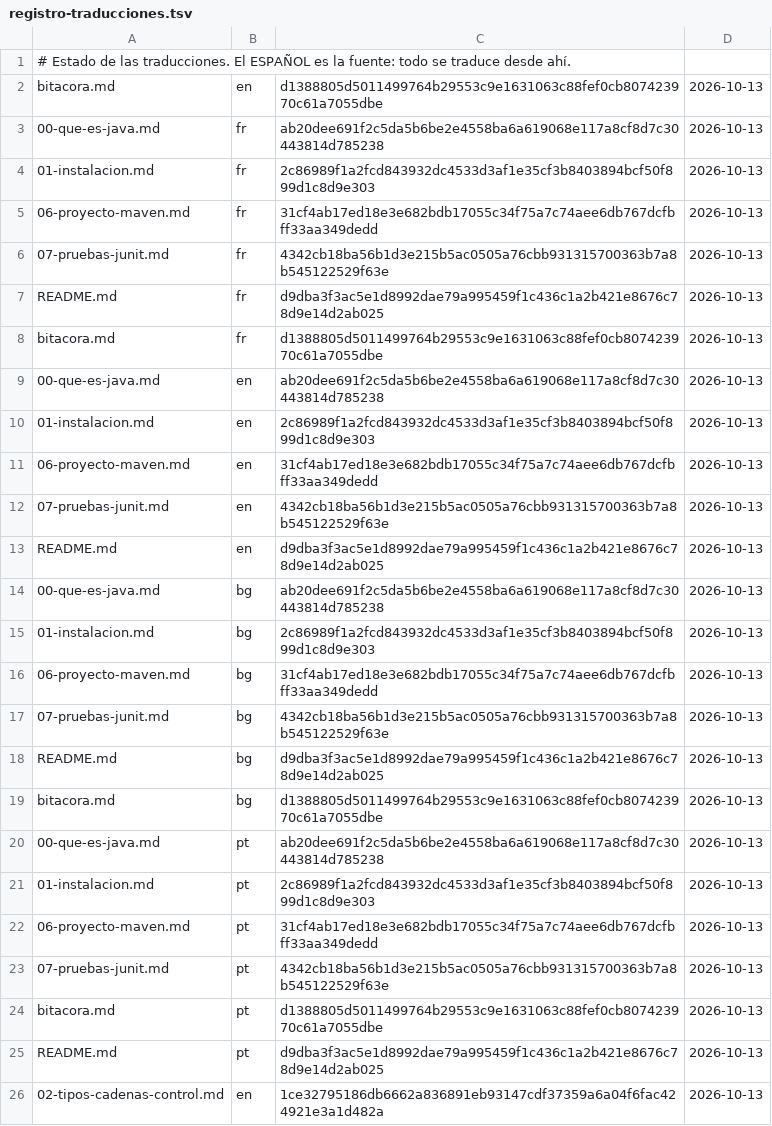
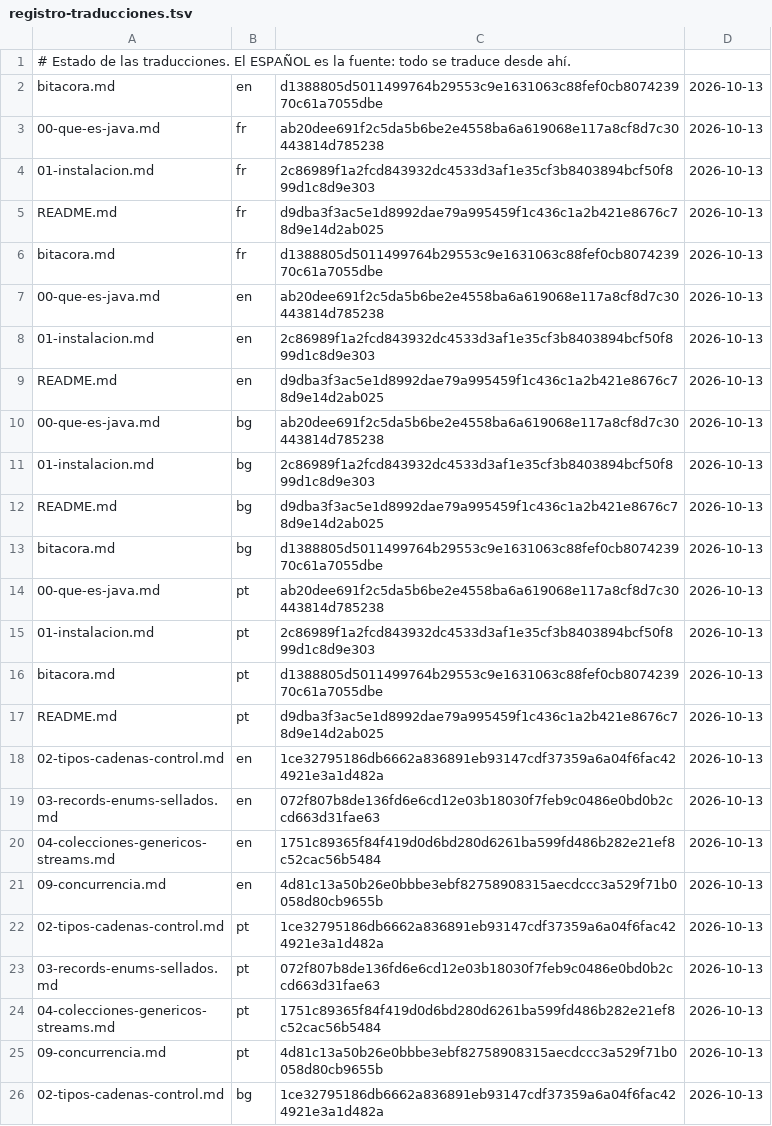
Before and after one commit to HabilMX/curso-java, a TSV file: herramientas/registro-traducciones.tsv, drawn as a sheet; only a part is shown; the shorter side is filled out with more unchanged rows; the diff covers the shown part only.

```diff
--- a/herramientas/registro-traducciones.tsv
+++ b/herramientas/registro-traducciones.tsv
@@ -4,4 +4,2 @@ bitacora.md	en	d1388805d5011499764b29553c9e1631063c88fef0cb807423970c61a7055dbe
 01-instalacion.md	fr	2c86989f1a2fcd843932dc4533d3af1e35cf3b8403894bcf50f899d1c8d9e303	2026-10-13
-06-proyecto-maven.md	fr	31cf4ab17ed18e3e682bdb17055c34f75a7c74aee6db767dcfbff33aa349dedd	2026-10-13
-07-pruebas-junit.md	fr	4342cb18ba56b1d3e215b5ac0505a76cbb931315700363b7a8b545122529f63e	2026-10-13
 README.md	fr	d9dba3f3ac5e1d8992dae79a995459f1c436c1a2b421e8676c78d9e14d2ab025	2026-10-13
@@ -10,4 +8,2 @@ bitacora.md	fr	d1388805d5011499764b29553c9e1631063c88fef0cb807423970c61a7055dbe
 01-instalacion.md	en	2c86989f1a2fcd843932dc4533d3af1e35cf3b8403894bcf50f899d1c8d9e303	2026-10-13
-06-proyecto-maven.md	en	31cf4ab17ed18e3e682bdb17055c34f75a7c74aee6db767dcfbff33aa349dedd	2026-10-13
-07-pruebas-junit.md	en	4342cb18ba56b1d3e215b5ac0505a76cbb931315700363b7a8b545122529f63e	2026-10-13
 README.md	en	d9dba3f3ac5e1d8992dae79a995459f1c436c1a2b421e8676c78d9e14d2ab025	2026-10-13
@@ -15,4 +11,2 @@ README.md	en	d9dba3f3ac5e1d8992dae79a995459f1c436c1a2b421e8676c78d9e14d2ab025	20
 01-instalacion.md	bg	2c86989f1a2fcd843932dc4533d3af1e35cf3b8403894bcf50f899d1c8d9e303	2026-10-13
-06-proyecto-maven.md	bg	31cf4ab17ed18e3e682bdb17055c34f75a7c74aee6db767dcfbff33aa349dedd	2026-10-13
-07-pruebas-junit.md	bg	4342cb18ba56b1d3e215b5ac0505a76cbb931315700363b7a8b545122529f63e	2026-10-13
 README.md	bg	d9dba3f3ac5e1d8992dae79a995459f1c436c1a2b421e8676c78d9e14d2ab025	2026-10-13
@@ -21,4 +15,2 @@ bitacora.md	bg	d1388805d5011499764b29553c9e1631063c88fef0cb807423970c61a7055dbe
 01-instalacion.md	pt	2c86989f1a2fcd843932dc4533d3af1e35cf3b8403894bcf50f899d1c8d9e303	2026-10-13
-06-proyecto-maven.md	pt	31cf4ab17ed18e3e682bdb17055c34f75a7c74aee6db767dcfbff33aa349dedd	2026-10-13
-07-pruebas-junit.md	pt	4342cb18ba56b1d3e215b5ac0505a76cbb931315700363b7a8b545122529f63e	2026-10-13
 bitacora.md	pt	d1388805d5011499764b29553c9e1631063c88fef0cb807423970c61a7055dbe	2026-10-13
```
Also changed, not shown: 16 added rows, 8 removed rows and 8 edited cells elsewhere in this file, 39 other files.
